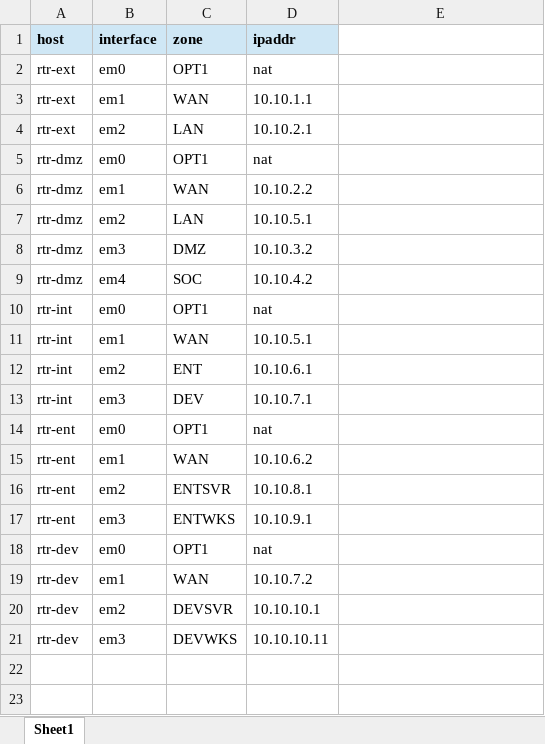
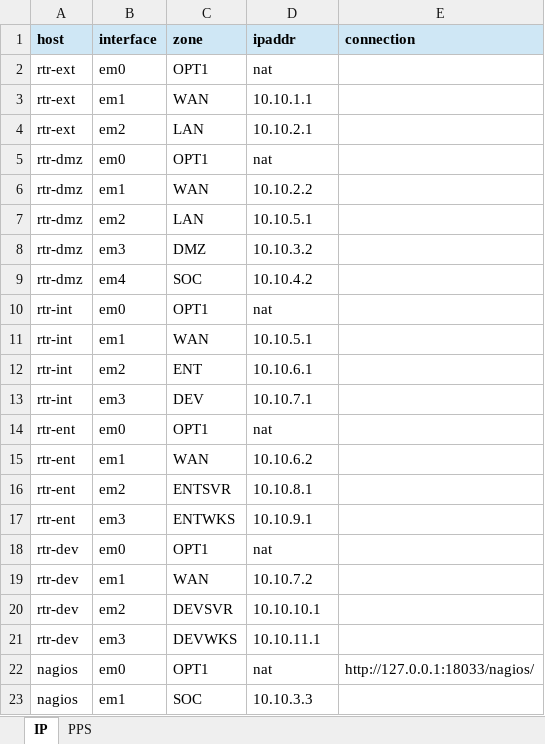
Before and after one commit to cyberxml/mcsoc, an Excel workbook: docs/McSOC IPPLAN.xlsx, sheet IP, drawn as a sheet; values as stored, in another font and other column widths than the file's, no borders; the diff names each change by its address in the sheet, - before the commit and + after, or states it on an @@ line.

```diff
--- a/docs/McSOC IPPLAN.xlsx (sheet IP)
+++ b/docs/McSOC IPPLAN.xlsx (sheet IP)
-sheet tab: Sheet1
+sheet tab: IP
+sheet tab: PPS
-E1: (empty)
+E1: connection
-E1 fill: none
+E1 fill: #CFE7F5
-D21 (ipaddr): 10.10.10.11
+D21 (ipaddr): 10.10.11.1
+row 22: nagios | em0 | OPT1 | nat | http://127.0.0.1:18033/nagios/
+row 23: nagios | em1 | SOC | 10.10.3.3
```
Also changed, not shown: docs/McSOC BOM.xlsx, 7 other files.
